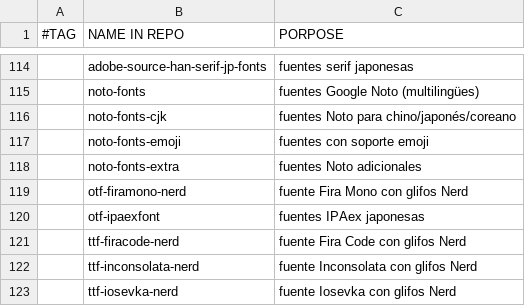
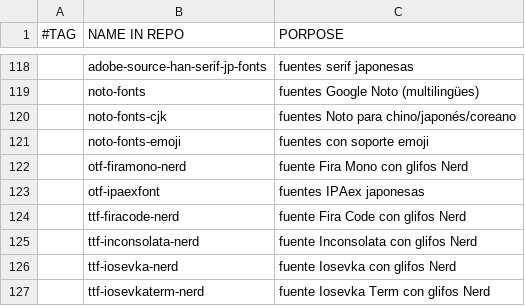
Before and after one commit to gomezAgustinVim/AGDA, a CSV file: progs.csv, drawn as a sheet; only a part is shown, gaps mark what is left out; the shorter side is filled out with more unchanged rows; the diff covers the shown part only.

```diff
--- a/progs.csv
+++ b/progs.csv
@@ -117,3 +121,2 @@
 ,noto-fonts-emoji,"fuentes con soporte emoji"
-,noto-fonts-extra,"fuentes Noto adicionales"
 ,otf-firamono-nerd,"fuente Fira Mono con glifos Nerd"
```
Also changed, not shown: 4 added rows, 5 removed rows and 1 edited cell elsewhere in this file.
